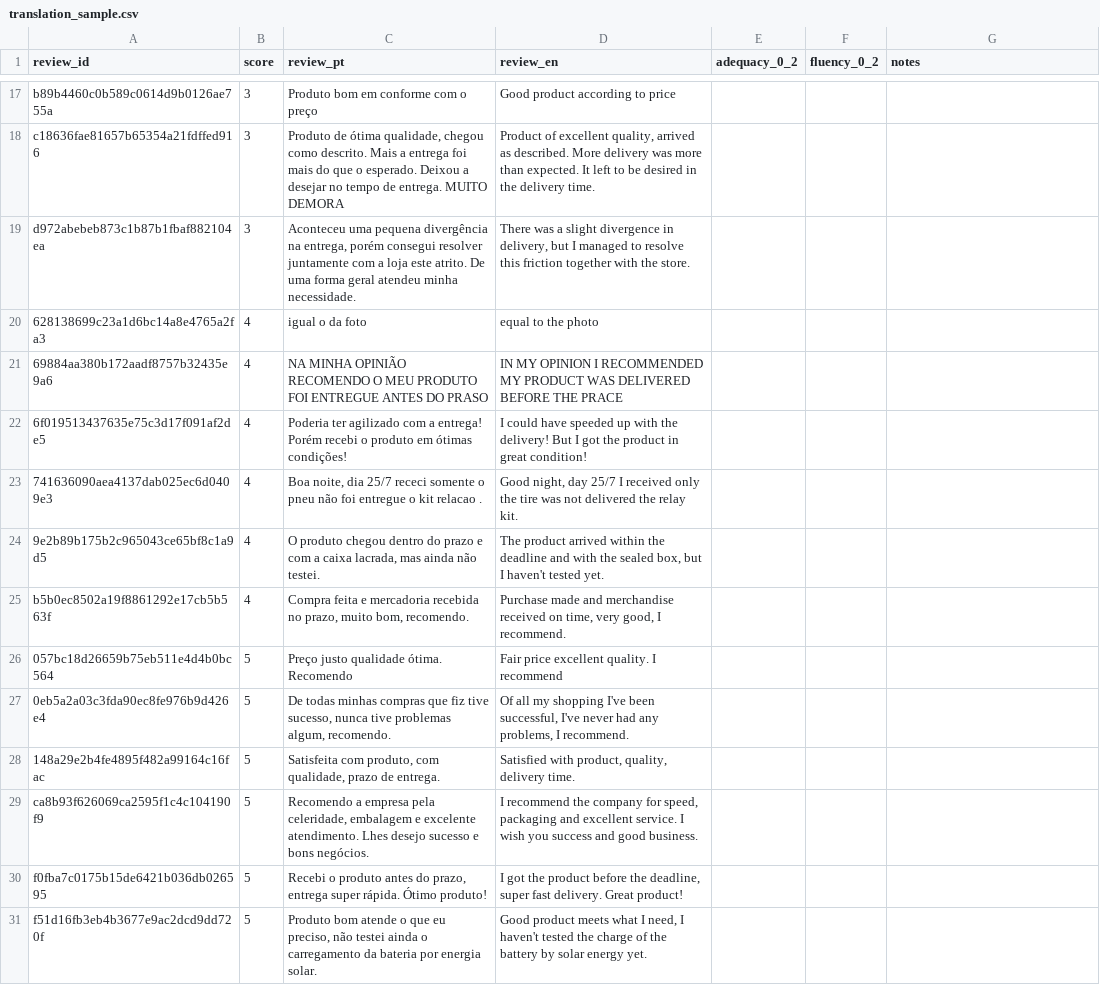
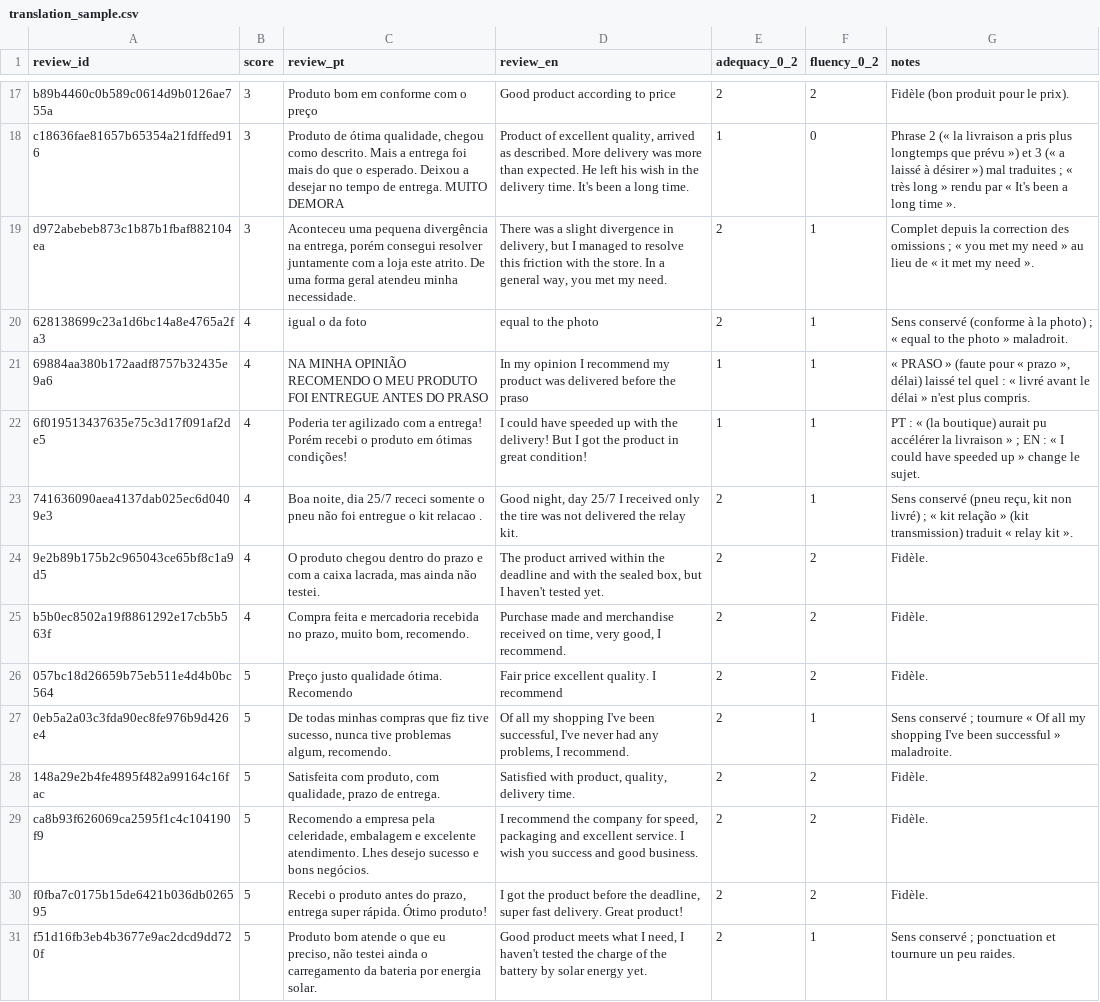
Before and after one commit to paulfvt/olist-seller-insights, a CSV file: reports/eval/translation_sample.csv, drawn as a sheet; only a part is shown, gaps mark what is left out; the diff covers the shown part only; the diff names each change by its address in the sheet, - before the commit and + after, or states it on an @@ line.

```diff
--- a/reports/eval/translation_sample.csv
+++ b/reports/eval/translation_sample.csv
-E17 (adequacy_0_2): (empty)
+E17 (adequacy_0_2): 2
-F17 (fluency_0_2): (empty)
+F17 (fluency_0_2): 2
-G17 (notes): (empty)
+G17 (notes): Fidèle (bon produit pour le prix).
-D18 (review_en): …than expected. It left to be desired in the delivery time.
+D18 (review_en): …than expected. He left his wish in the delivery time. It's been a long time.
-E18 (adequacy_0_2): (empty)
+E18 (adequacy_0_2): 1
-F18 (fluency_0_2): (empty)
+F18 (fluency_0_2): 0
-G18 (notes): (empty)
+G18 (notes): Phrase 2 (« la livraison a pris plus longtemps que prévu ») et 3 (« a laissé à désirer ») mal traduites ; « très long » rendu par « It's been a long time ».
-D19 (review_en): …this friction together with the store.
+D19 (review_en): …this friction with the store. In a general way, you met my need.
-E19:E20 (adequacy_0_2): (empty)
+E19:E20 (adequacy_0_2): 2
-F19:F23 (fluency_0_2): (empty)
+F19:F23 (fluency_0_2): 1
-G19 (notes): (empty)
+G19 (notes): Complet depuis la correction des omissions ; « you met my need » au lieu de « it met my need ».
-G20 (notes): (empty)
+G20 (notes): Sens conservé (conforme à la photo) ; « equal to the photo » maladroit.
-D21 (review_en): IN MY OPINION I RECOMMENDED MY PRODUCT WAS DELIVERED BEFORE THE PRACE
+D21 (review_en): In my opinion I recommend my product was delivered before the praso
-E21:E22 (adequacy_0_2): (empty)
+E21:E22 (adequacy_0_2): 1
-G21 (notes): (empty)
+G21 (notes): « PRASO » (faute pour « prazo », délai) laissé tel quel : « livré avant le délai » n'est plus compris.
-G22 (notes): (empty)
+G22 (notes): PT : « (la boutique) aurait pu accélérer la livraison » ; EN : « I could have speeded up » change le sujet.
-E23:E31 (adequacy_0_2): (empty)
+E23:E31 (adequacy_0_2): 2
-G23 (notes): (empty)
+G23 (notes): Sens conservé (pneu reçu, kit non livré) ; « kit relação » (kit transmission) traduit « relay kit ».
-F24:F26 (fluency_0_2): (empty)
+F24:F26 (fluency_0_2): 2
-G24:G26 (notes): (empty)
+G24:G26 (notes): Fidèle.
-F27 (fluency_0_2): (empty)
+F27 (fluency_0_2): 1
-G27 (notes): (empty)
+G27 (notes): Sens conservé ; tournure « Of all my shopping I've been successful » maladroite.
-F28:F30 (fluency_0_2): (empty)
+F28:F30 (fluency_0_2): 2
-G28:G30 (notes): (empty)
+G28:G30 (notes): Fidèle.
-F31 (fluency_0_2): (empty)
+F31 (fluency_0_2): 1
-G31 (notes): (empty)
+G31 (notes): Sens conservé ; ponctuation et tournure un peu raides.
```
Also changed, not shown: 46 edited cells elsewhere in this file, reports/eval/llm_human_review.csv, 6 other files.
